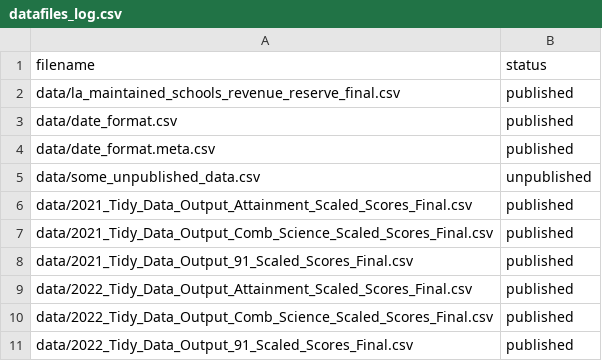
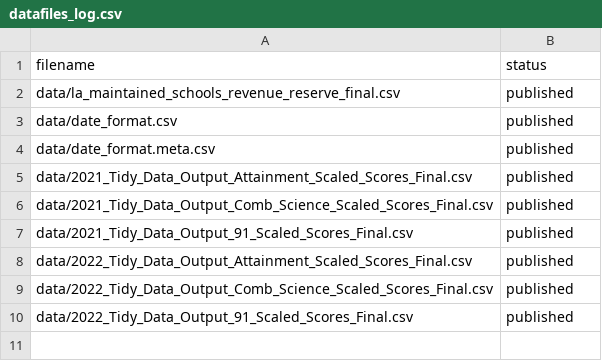
Before and after one commit to dfe-analytical-services/Transition-matrices-dashboard, a CSV file: datafiles_log.csv, drawn as a sheet; the diff names each change by its address in the sheet, - before the commit and + after, or states it on an @@ line.

Commit message:
2022 data

```diff
--- a/datafiles_log.csv
+++ b/datafiles_log.csv
-row 5: data/some_unpublished_data.csv | unpublished
```
